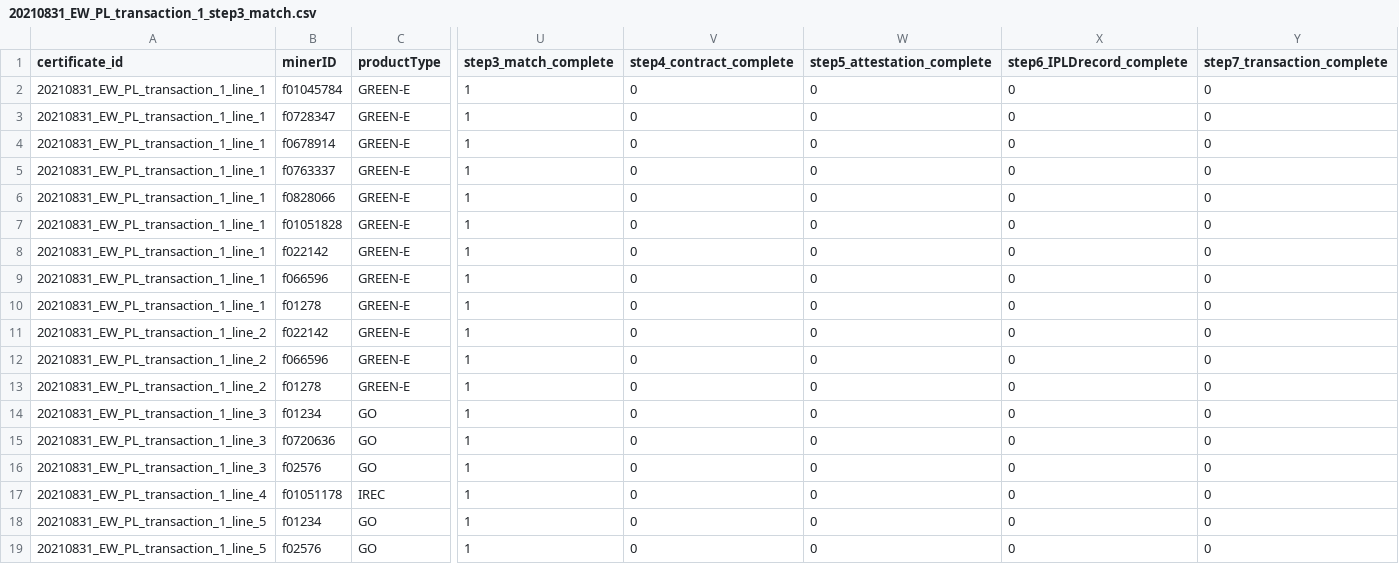
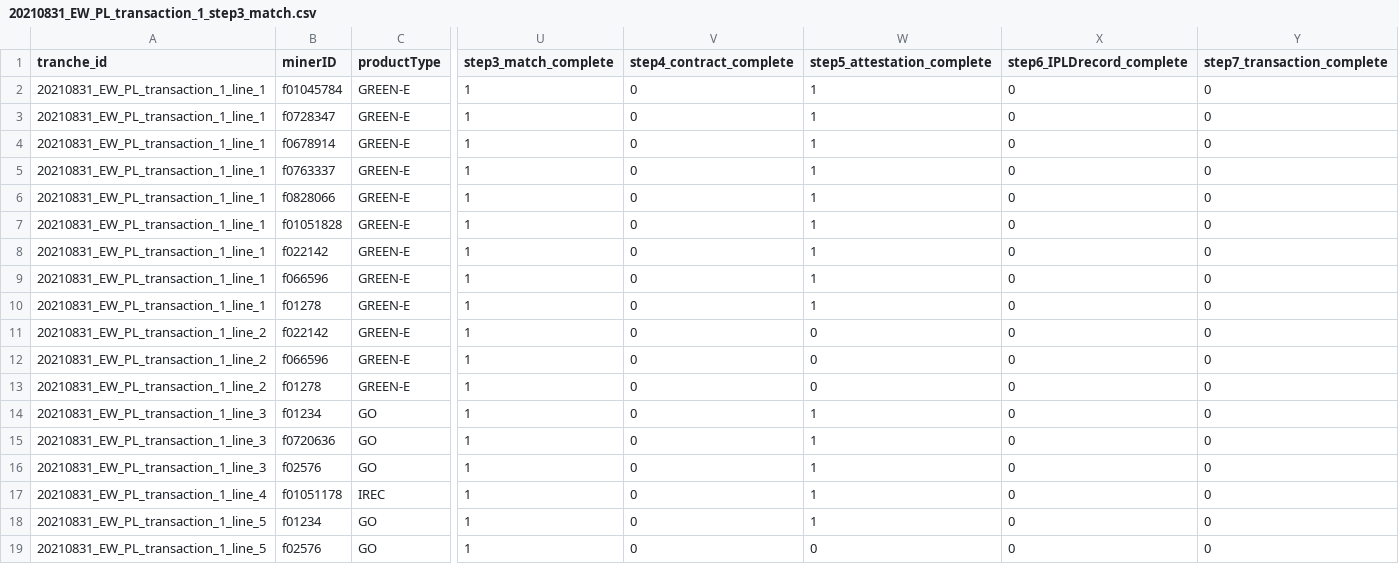
Before and after one commit to protocol/filecoin-renewables-purchases, a CSV file: 20210831_EW_PL_transaction_1/20210831_EW_PL_transaction_1_step3_match.csv, drawn as a sheet; only a part is shown, gaps mark what is left out; the diff names each change by its address in the sheet, - before the commit and + after, or states it on an @@ line.

Commit message:
added mapping from attestations to minerIDs for first EW purchase

```diff
--- a/20210831_EW_PL_transaction_1/20210831_EW_PL_transaction_1_step3_match.csv
+++ b/20210831_EW_PL_transaction_1/20210831_EW_PL_transaction_1_step3_match.csv
-A1: certificate_id
+A1: tranche_id
-W2:W10 (step5_attestation_complete): 0
+W2:W10 (step5_attestation_complete): 1
-W14:W18 (step5_attestation_complete): 0
+W14:W18 (step5_attestation_complete): 1
```
Also changed, not shown: 3 other files.
